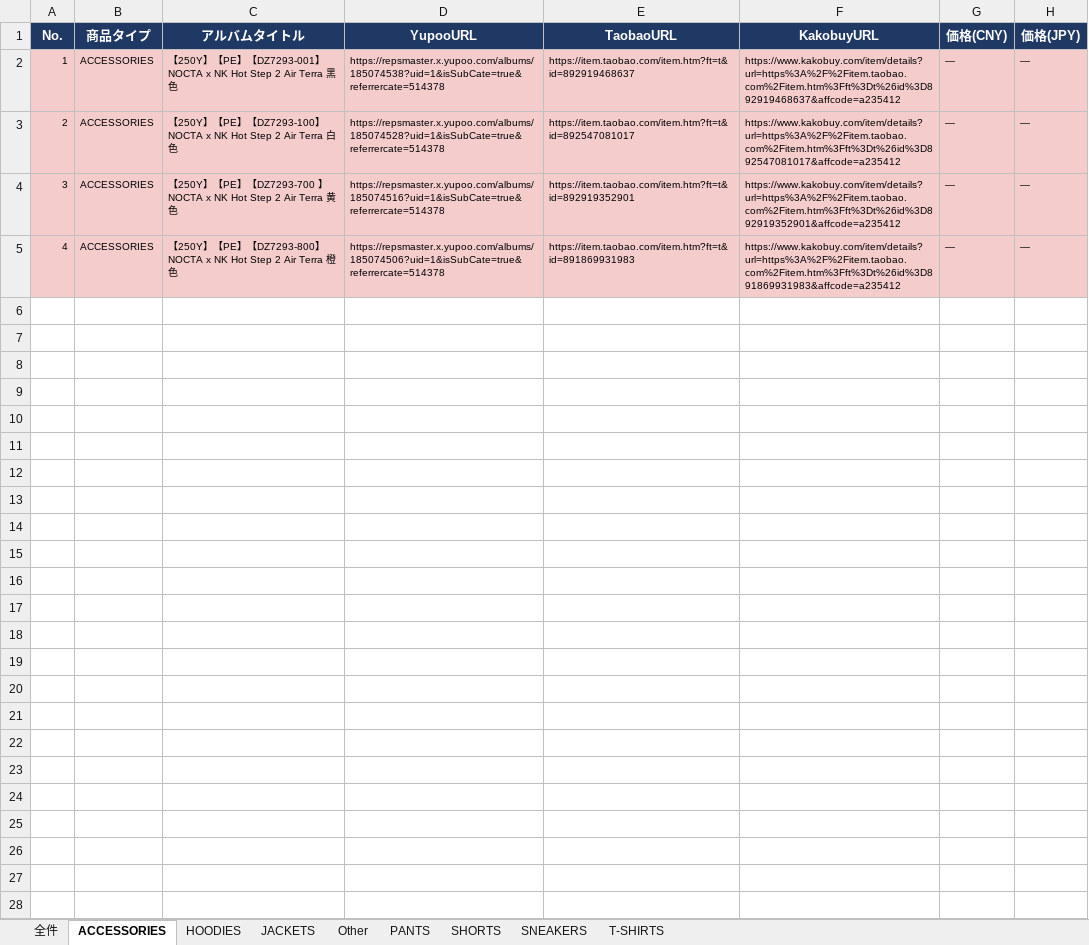
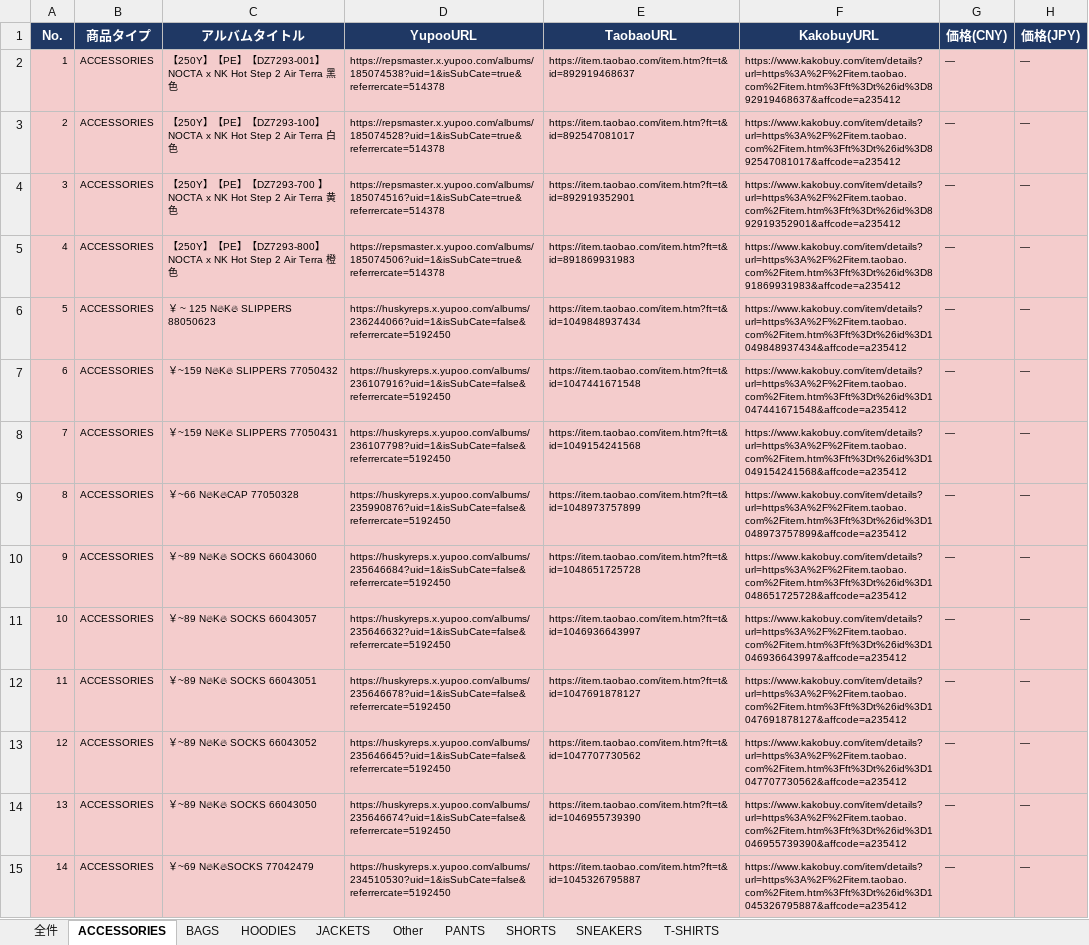
Before and after one commit to soramorisita-cmd/pandora, an Excel workbook: data/NIKE.xlsx, sheet ACCESSORIES, drawn as a sheet; only a part is shown; values as stored, in another font and other column widths than the file's, no borders; the diff covers the shown part only; the diff names each change by its address in the sheet, - before the commit and + after, or states it on an @@ line.

```diff
--- a/data/NIKE.xlsx (sheet ACCESSORIES)
+++ b/data/NIKE.xlsx (sheet ACCESSORIES)
+sheet tab: BAGS
+row 6: 5 | ACCESSORIES | ￥ ~ 125 N🔥K🔥 SLIPPERS 88050623 | https://huskyreps.x.yupoo.com/albums/236244066?uid=1&isSubCate=false&referrercate=5192450 | https://item.taobao.com/item.htm?ft=t&id=1049848937434 | https://www.kakobuy.com/item/details?url=https%3A%2F%2Fitem.taobao.com%2Fitem.htm%3Fft%3Dt%26id%3D1049848937434&affcode=a235412 | ― | ―
+row 7: 6 | ACCESSORIES | ￥~159 N🔥K🔥 SLIPPERS 77050432 | https://huskyreps.x.yupoo.com/albums/236107916?uid=1&isSubCate=false&referrercate=5192450 | https://item.taobao.com/item.htm?ft=t&id=1047441671548 | https://www.kakobuy.com/item/details?url=https%3A%2F%2Fitem.taobao.com%2Fitem.htm%3Fft%3Dt%26id%3D1047441671548&affcode=a235412 | ― | ―
+row 8: 7 | ACCESSORIES | ￥~159 N🔥K🔥 SLIPPERS 77050431 | https://huskyreps.x.yupoo.com/albums/236107798?uid=1&isSubCate=false&referrercate=5192450 | https://item.taobao.com/item.htm?ft=t&id=1049154241568 | https://www.kakobuy.com/item/details?url=https%3A%2F%2Fitem.taobao.com%2Fitem.htm%3Fft%3Dt%26id%3D1049154241568&affcode=a235412 | ― | ―
+row 9: 8 | ACCESSORIES | ￥~66 N🔥K🔥CAP 77050328 | https://huskyreps.x.yupoo.com/albums/235990876?uid=1&isSubCate=false&referrercate=5192450 | https://item.taobao.com/item.htm?ft=t&id=1048973757899 | https://www.kakobuy.com/item/details?url=https%3A%2F%2Fitem.taobao.com%2Fitem.htm%3Fft%3Dt%26id%3D1048973757899&affcode=a235412 | ― | ―
+row 10: 9 | ACCESSORIES | ￥~89 N🔥K🔥 SOCKS 66043060 | https://huskyreps.x.yupoo.com/albums/235646684?uid=1&isSubCate=false&referrercate=5192450 | https://item.taobao.com/item.htm?ft=t&id=1048651725728 | https://www.kakobuy.com/item/details?url=https%3A%2F%2Fitem.taobao.com%2Fitem.htm%3Fft%3Dt%26id%3D1048651725728&affcode=a235412 | ― | ―
+row 11: 10 | ACCESSORIES | ￥~89 N🔥K🔥 SOCKS 66043057 | https://huskyreps.x.yupoo.com/albums/235646632?uid=1&isSubCate=false&referrercate=5192450 | https://item.taobao.com/item.htm?ft=t&id=1046936643997 | https://www.kakobuy.com/item/details?url=https%3A%2F%2Fitem.taobao.com%2Fitem.htm%3Fft%3Dt%26id%3D1046936643997&affcode=a235412 | ― | ―
+row 12: 11 | ACCESSORIES | ￥~89 N🔥K🔥 SOCKS 66043051 | https://huskyreps.x.yupoo.com/albums/235646678?uid=1&isSubCate=false&referrercate=5192450 | https://item.taobao.com/item.htm?ft=t&id=1047691878127 | https://www.kakobuy.com/item/details?url=https%3A%2F%2Fitem.taobao.com%2Fitem.htm%3Fft%3Dt%26id%3D1047691878127&affcode=a235412 | ― | ―
+row 13: 12 | ACCESSORIES | ￥~89 N🔥K🔥 SOCKS 66043052 | https://huskyreps.x.yupoo.com/albums/235646645?uid=1&isSubCate=false&referrercate=5192450 | https://item.taobao.com/item.htm?ft=t&id=1047707730562 | https://www.kakobuy.com/item/details?url=https%3A%2F%2Fitem.taobao.com%2Fitem.htm%3Fft%3Dt%26id%3D1047707730562&affcode=a235412 | ― | ―
+row 14: 13 | ACCESSORIES | ￥~89 N🔥K🔥 SOCKS 66043050 | https://huskyreps.x.yupoo.com/albums/235646674?uid=1&isSubCate=false&referrercate=5192450 | https://item.taobao.com/item.htm?ft=t&id=1046955739390 | https://www.kakobuy.com/item/details?url=https%3A%2F%2Fitem.taobao.com%2Fitem.htm%3Fft%3Dt%26id%3D1046955739390&affcode=a235412 | ― | ―
+row 15: 14 | ACCESSORIES | ￥~69 N🔥K🔥SOCKS 77042479 | https://huskyreps.x.yupoo.com/albums/234510530?uid=1&isSubCate=false&referrercate=5192450 | https://item.taobao.com/item.htm?ft=t&id=1045326795887 | https://www.kakobuy.com/item/details?url=https%3A%2F%2Fitem.taobao.com%2Fitem.htm%3Fft%3Dt%26id%3D1045326795887&affcode=a235412 | ― | ―
```
Also changed, not shown: 55 added rows elsewhere in this sheet, sheet 全件, sheet Other, sheet PANTS, 2 other files.
